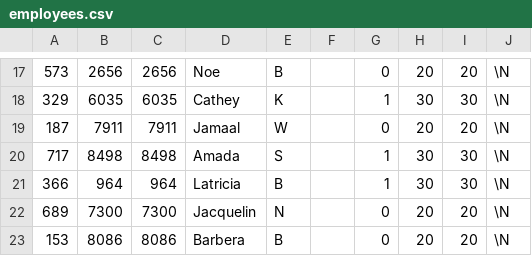
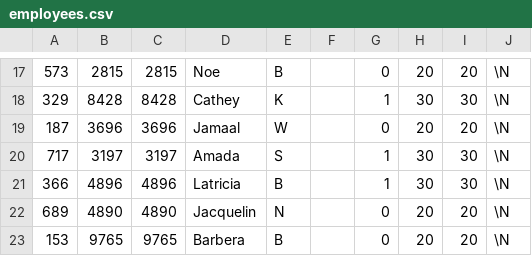
Before and after one commit to joelbrock/HARVEST_CORE, a CSV file: fannie/install/sample_data/employees.csv, drawn as a sheet; only a part is shown, gaps mark what is left out; the diff covers the shown part only.

```diff
--- a/fannie/install/sample_data/employees.csv
+++ b/fannie/install/sample_data/employees.csv
@@ -17,7 +17,7 @@
-"573","2656","2656","Noe","B","","0","20","20",\N
-"329","6035","6035","Cathey","K","","1","30","30",\N
-"187","7911","7911","Jamaal","W","","0","20","20",\N
-"717","8498","8498","Amada","S","","1","30","30",\N
-"366","964","964","Latricia","B","","1","30","30",\N
-"689","7300","7300","Jacquelin","N","","0","20","20",\N
-"153","8086","8086","Barbera","B","","0","20","20",\N
+"573","2815","2815","Noe","B","","0","20","20",\N
+"329","8428","8428","Cathey","K","","1","30","30",\N
+"187","3696","3696","Jamaal","W","","0","20","20",\N
+"717","3197","3197","Amada","S","","1","30","30",\N
+"366","4896","4896","Latricia","B","","1","30","30",\N
+"689","4890","4890","Jacquelin","N","","0","20","20",\N
+"153","9765","9765","Barbera","B","","0","20","20",\N
```
Also changed, not shown: 32 edited cells elsewhere in this file.
